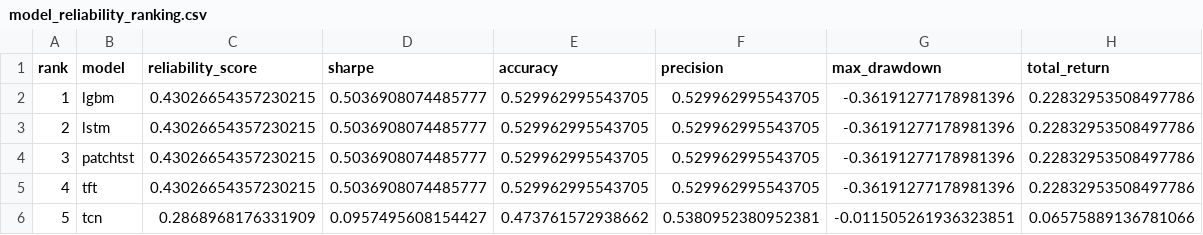
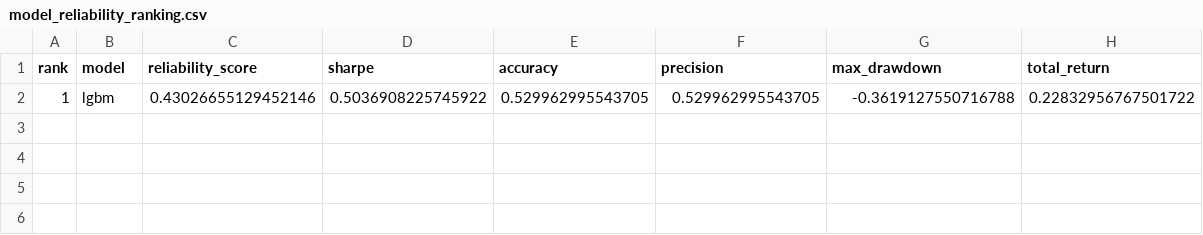
Before and after one commit to murosyo01/stock-predictor, a CSV file: data/model_reliability_ranking.csv, drawn as a sheet.

```diff
--- a/data/model_reliability_ranking.csv
+++ b/data/model_reliability_ranking.csv
@@ -1,6 +1,2 @@
 rank,model,reliability_score,sharpe,accuracy,precision,max_drawdown,total_return
-1,lgbm,0.43026654357230215,0.5036908074485777,0.529962995543705,0.529962995543705,-0.36191277178981396,0.22832953508497786
-2,lstm,0.43026654357230215,0.5036908074485777,0.529962995543705,0.529962995543705,-0.36191277178981396,0.22832953508497786
-3,patchtst,0.43026654357230215,0.5036908074485777,0.529962995543705,0.529962995543705,-0.36191277178981396,0.22832953508497786
-4,tft,0.43026654357230215,0.5036908074485777,0.529962995543705,0.529962995543705,-0.36191277178981396,0.22832953508497786
-5,tcn,0.2868968176331909,0.0957495608154427,0.473761572938662,0.5380952380952381,-0.011505261936323851,0.06575889136781066
+1,lgbm,0.43026655129452146,0.5036908225745922,0.529962995543705,0.529962995543705,-0.3619127550716788,0.22832956767501722
```
Also changed, not shown: data/backtest_by_model.csv, 1 other file.
